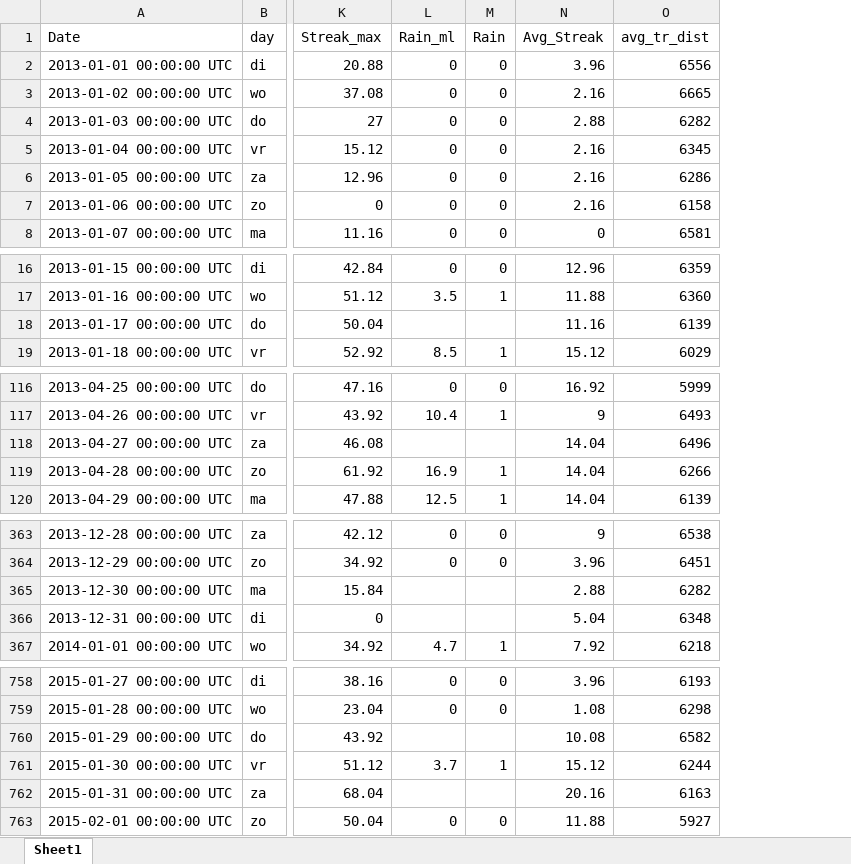
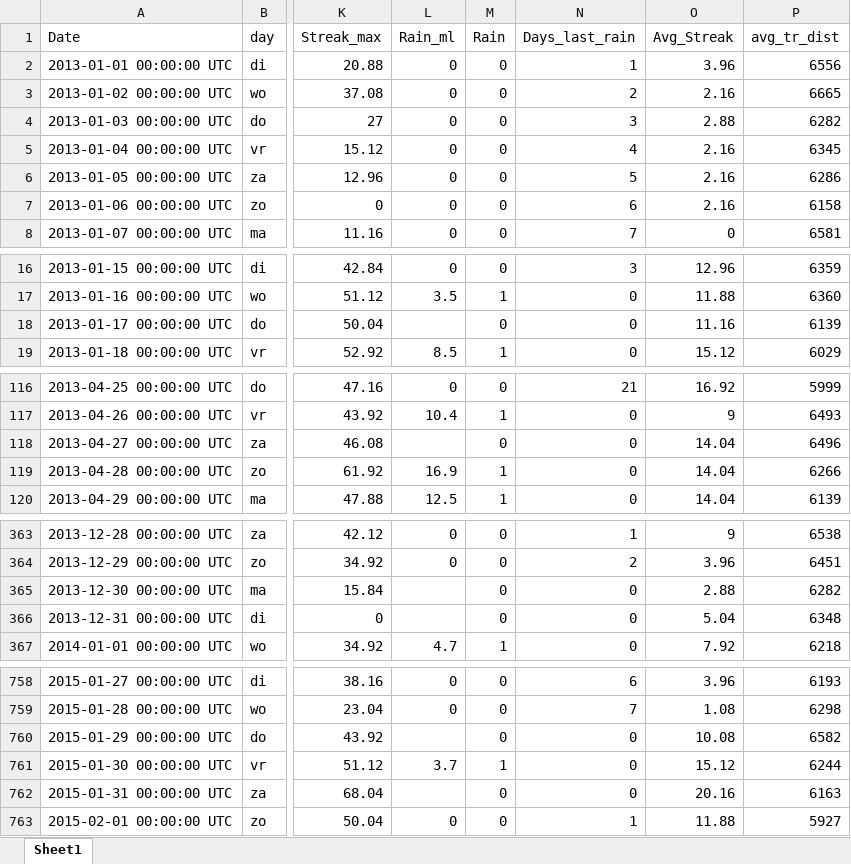
Before and after one commit to jorditijsseclaase/Assignment, an Excel workbook: Cleaned_Total.xlsx, sheet Sheet1, drawn as a sheet; only a part is shown, gaps mark what is left out; values as stored, in another font and other column widths than the file's, no cell formats; the diff covers the shown part only; the diff names each change by its address in the sheet, - before the commit and + after, or states it on an @@ line.

```diff
--- a/Cleaned_Total.xlsx (sheet Sheet1)
+++ b/Cleaned_Total.xlsx (sheet Sheet1)
+column N (Days_last_rain), rows 2-8: 1 | 2 | 3 | 4 | 5 | 6 | 7; rows 16-19: 3 | 0 | 0 | 0; rows 116-120: 21 | 0 | 0 | 0 | 0; rows 363-367: 1 | 2 | 0 | 0 | 0; rows 758-763: 6 | 7 | 0 | 0 | 0 | 1
-M18 (Rain): (empty)
+M18 (Rain): 0
-M118 (Rain): (empty)
+M118 (Rain): 0
-M365:M366 (Rain): (empty)
+M365:M366 (Rain): 0
-M760 (Rain): (empty)
+M760 (Rain): 0
-M762 (Rain): (empty)
+M762 (Rain): 0
```
Also changed, not shown: 17 edited cells elsewhere in this sheet, cell formats, Cleaned_Weather2013-2018.xlsx, 5 other files.
